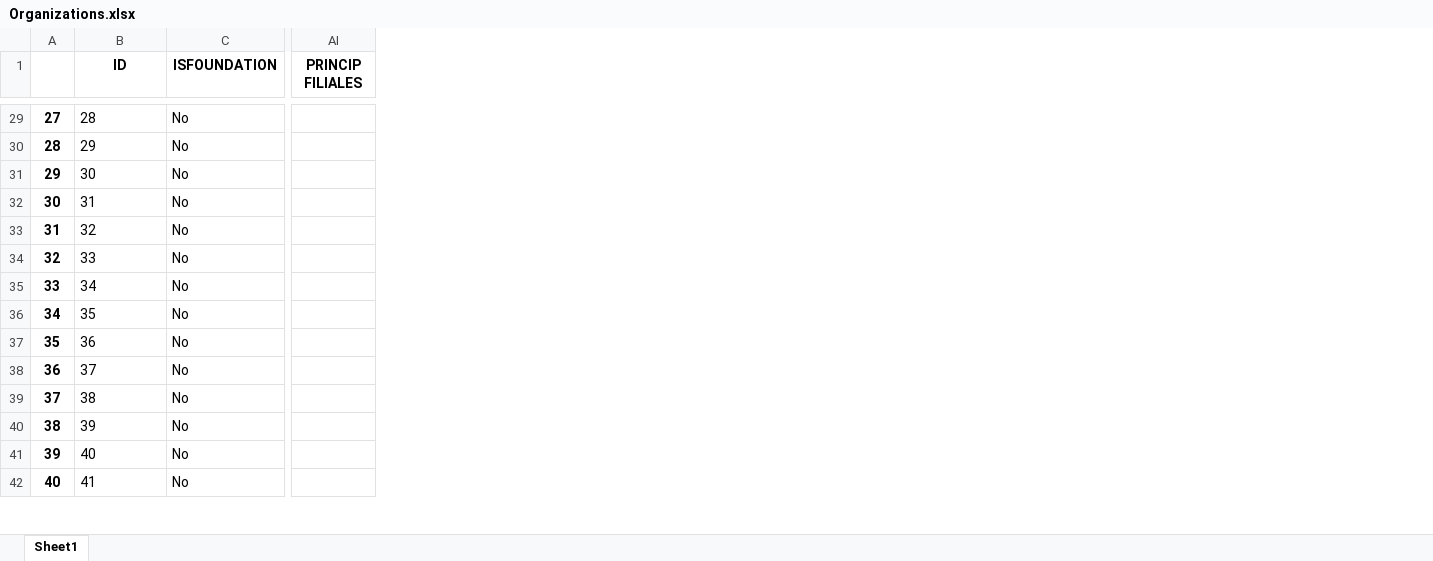
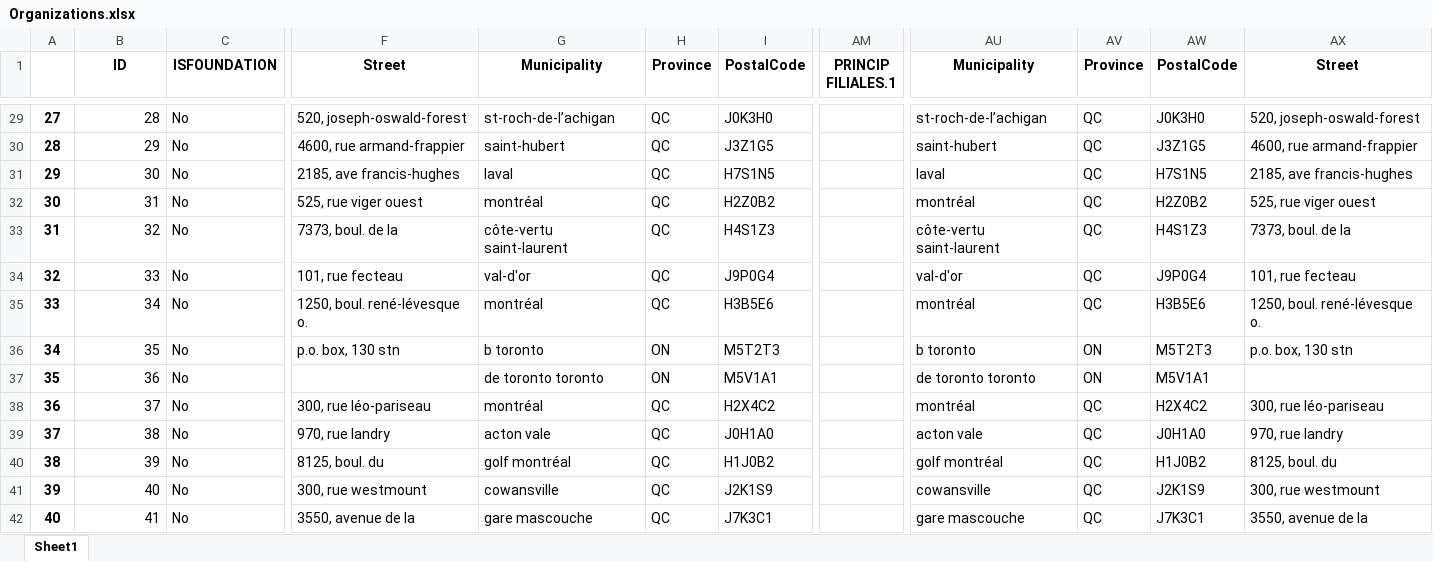
Before and after one commit to carlosfg97/Kurling4Kids, an Excel workbook: Data/Organizations.xlsx, sheet Sheet1, drawn as a sheet; only a part is shown, gaps mark what is left out; values as stored, in another font and other column widths than the file's, no borders; addresses are those after the commit; the diff covers the shown part only; the diff names each change by its address in the sheet, - before the commit and + after, or states it on an @@ line.

```diff
--- a/Data/Organizations.xlsx (sheet Sheet1)
+++ b/Data/Organizations.xlsx (sheet Sheet1)
+column F (Street), rows 29-42: 520, joseph-oswald-forest | 4600, rue armand-frappier | 2185, ave francis-hughes | 525, rue viger ouest | 7373, boul. de la | 101, rue fecteau | 1250, boul. rené-lévesque o. | p.o. box, 130 stn |  | 300, rue léo-pariseau | 970, rue landry | 8125, boul. du | 300, rue westmount | 3550, avenue de la
+column G (Municipality), rows 29-42: st-roch-de-l’achigan | saint-hubert | laval | montréal | côte-vertu saint-laurent | val-d'or | montréal | b toronto | de toronto toronto | montréal | acton vale | golf montréal | cowansville | gare mascouche
+column H (Province), rows 29-42: QC | QC | QC | QC | QC | QC | QC | ON | ON | QC | QC | QC | QC | QC
+column I (PostalCode), rows 29-42: J0K3H0 | J3Z1G5 | H7S1N5 | H2Z0B2 | H4S1Z3 | J9P0G4 | H3B5E6 | M5T2T3 | M5V1A1 | H2X4C2 | J0H1A0 | H1J0B2 | J2K1S9 | J7K3C1
+column AU (Municipality), rows 29-42: st-roch-de-l’achigan | saint-hubert | laval | montréal | côte-vertu saint-laurent | val-d'or | montréal | b toronto | de toronto toronto | montréal | acton vale | golf montréal | cowansville | gare mascouche
+column AV (Province), rows 29-42: QC | QC | QC | QC | QC | QC | QC | ON | ON | QC | QC | QC | QC | QC
+column AW (PostalCode), rows 29-42: J0K3H0 | J3Z1G5 | H7S1N5 | H2Z0B2 | H4S1Z3 | J9P0G4 | H3B5E6 | M5T2T3 | M5V1A1 | H2X4C2 | J0H1A0 | H1J0B2 | J2K1S9 | J7K3C1
+column AX (Street), rows 29-42: 520, joseph-oswald-forest | 4600, rue armand-frappier | 2185, ave francis-hughes | 525, rue viger ouest | 7373, boul. de la | 101, rue fecteau | 1250, boul. rené-lévesque o. | p.o. box, 130 stn |  | 300, rue léo-pariseau | 970, rue landry | 8125, boul. du | 300, rue westmount | 3550, avenue de la
-AM1: PRINCIP FILIALES
+AM1: PRINCIP FILIALES.1
-B29:B42 alignment: left
+B29:B42 alignment: right
```
Also changed, not shown: cell formats elsewhere in this sheet, Data/Foundations.xlsx, 1 other file.
